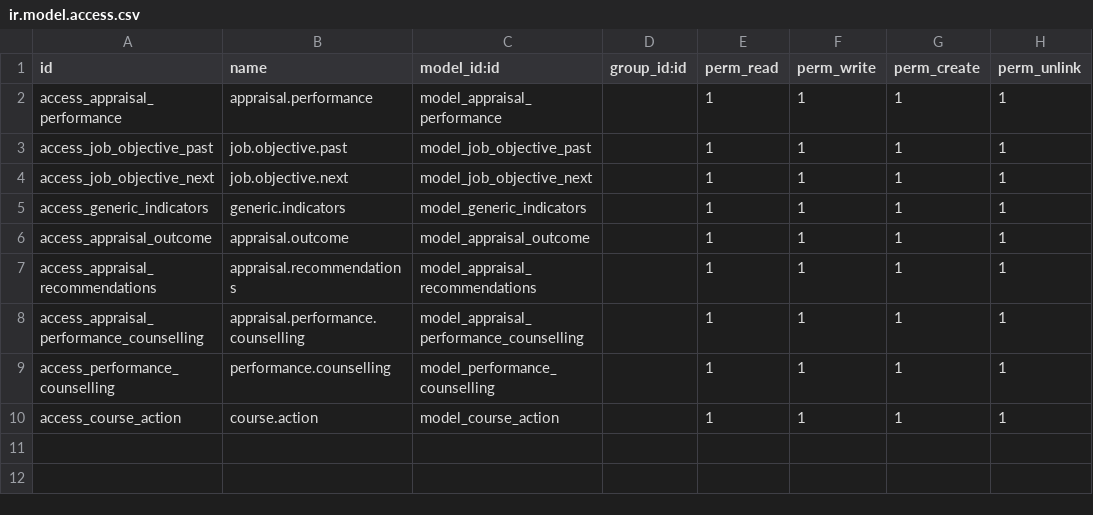
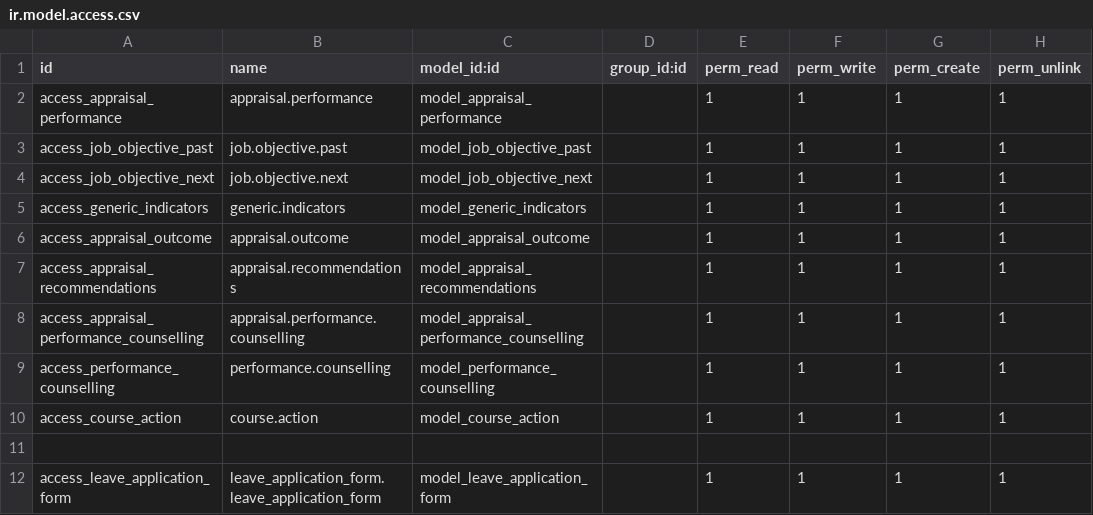
Before and after one commit to rawanmohieldeen/opportunity_project, a CSV file: hrms-sa/appraisal/security/ir.model.access.csv, drawn as a sheet.

Commit message:
Leave Application Form + Training Plan and Budget

```diff
--- a/hrms-sa/appraisal/security/ir.model.access.csv
+++ b/hrms-sa/appraisal/security/ir.model.access.csv
@@ -10 +10,3 @@ access_performance_counselling,performance.counselling,model_performance_counsel
 access_course_action,course.action,model_course_action,,1,1,1,1
+
+access_leave_application_form,leave_application_form.leave_application_form,model_leave_application_form,,1,1,1,1
```
Also changed, not shown: 14 other files.
